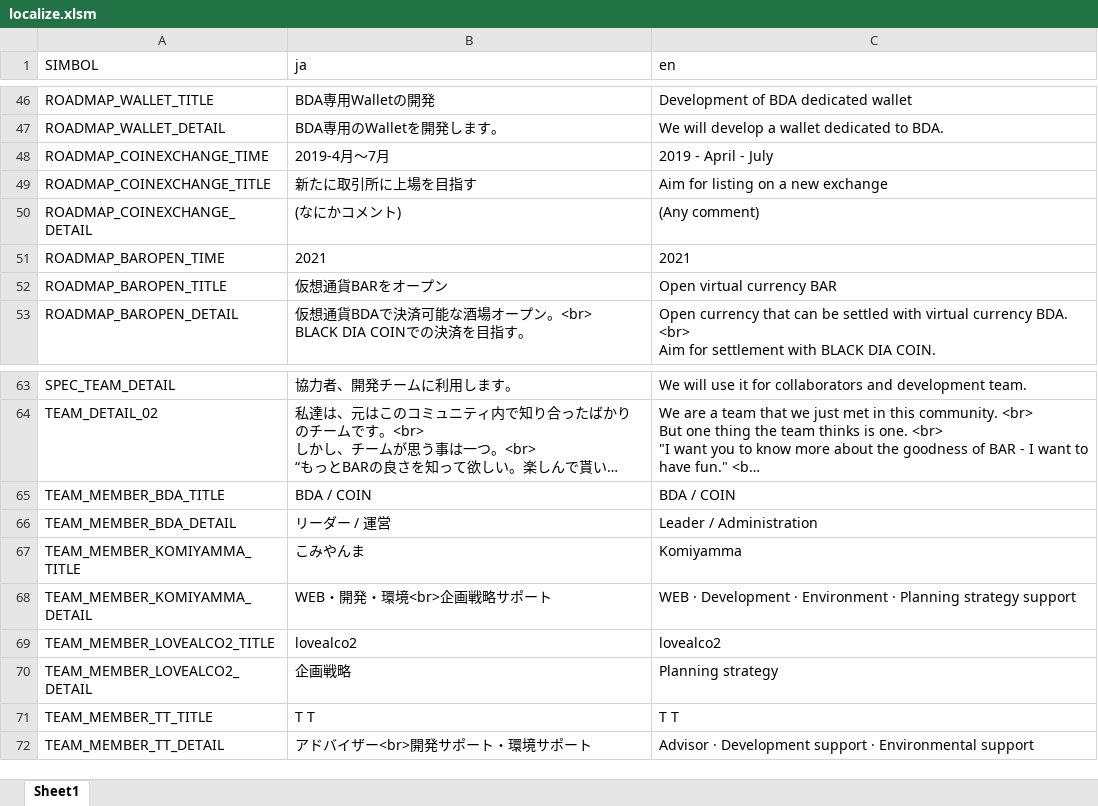
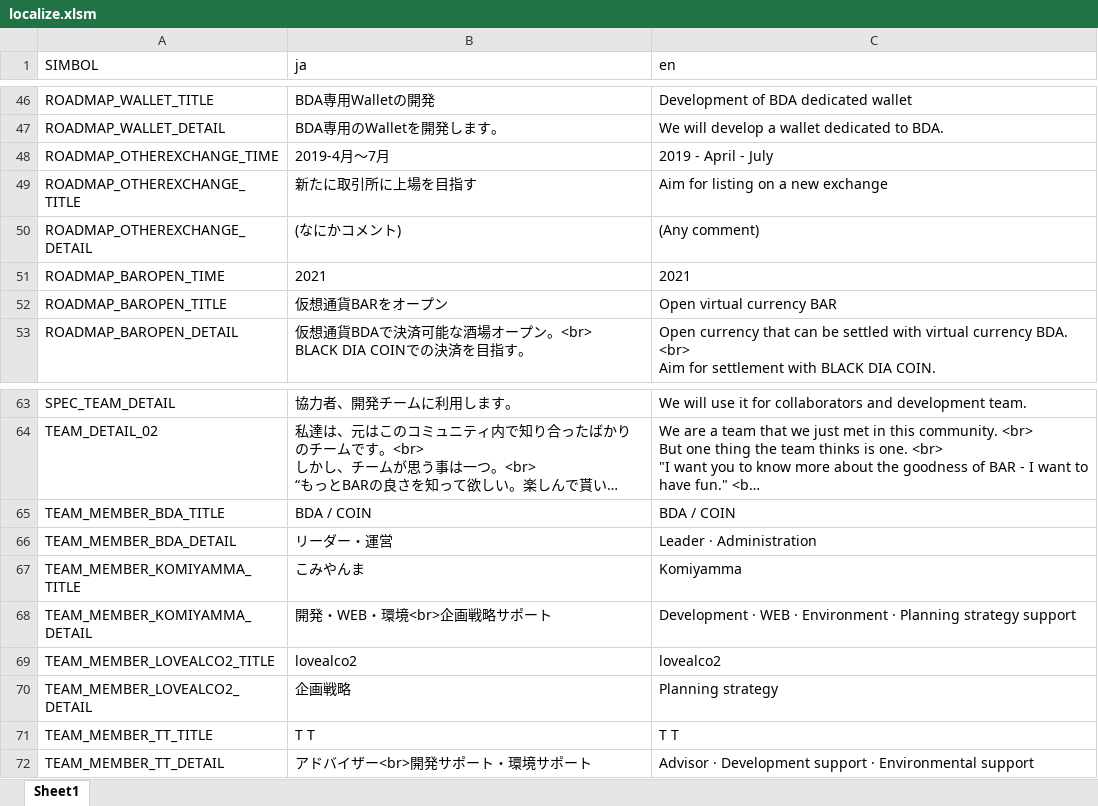
Before and after one commit to BDACOIN/bdacoin.org, an Excel workbook: public_html/localize/localize.xlsm, sheet Sheet1, drawn as a sheet; only a part is shown, gaps mark what is left out; long unchanged cells end in …; values as stored, in another font and other column widths than the file's, no borders; the diff names each change by its address in the sheet, - before the commit and + after, or states it on an @@ line.

```diff
--- a/public_html/localize/localize.xlsm (sheet Sheet1)
+++ b/public_html/localize/localize.xlsm (sheet Sheet1)
-A48 (SIMBOL): ROADMAP_COINEXCHANGE_TIME
+A48 (SIMBOL): ROADMAP_OTHEREXCHANGE_TIME
-A49 (SIMBOL): ROADMAP_COINEXCHANGE_TITLE
+A49 (SIMBOL): ROADMAP_OTHEREXCHANGE_TITLE
-A50 (SIMBOL): ROADMAP_COINEXCHANGE_DETAIL
+A50 (SIMBOL): ROADMAP_OTHEREXCHANGE_DETAIL
-B66 (ja): リーダー / 運営
+B66 (ja): リーダー・運営
-C66 (en): Leader / Administration
+C66 (en): Leader · Administration
-B68 (ja): WEB・開発・環境<br>企画戦略サポート
+B68 (ja): 開発・WEB・環境<br>企画戦略サポート
-C68 (en): WEB · Development · Environment…
+C68 (en): Development · WEB · Environment…
```
Also changed, not shown: 2 other files.
